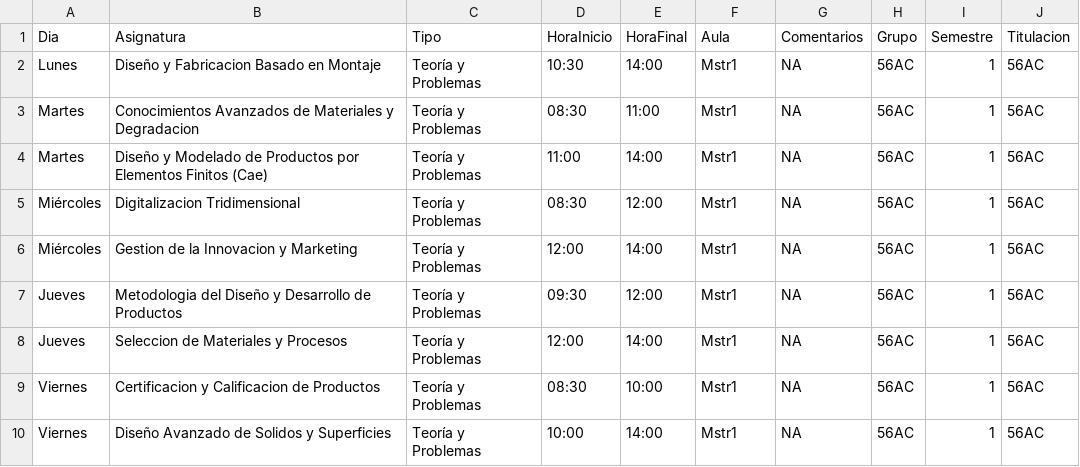
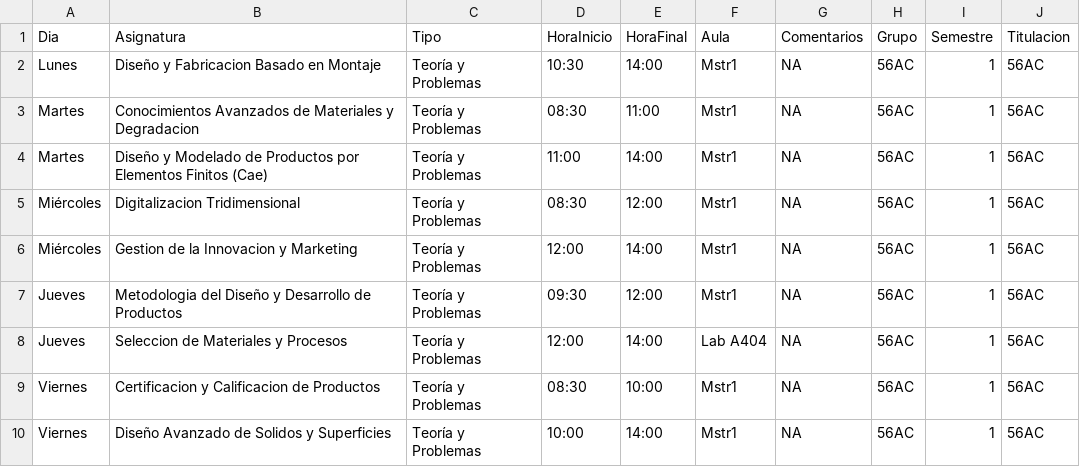
Before and after one commit to SOA-ETSIDI/horarios, a CSV file: csv/56AC_1.csv, drawn as a sheet.

```diff
--- a/csv/56AC_1.csv
+++ b/csv/56AC_1.csv
@@ -7,3 +7,3 @@
 "Jueves";"Metodologia del Diseño y Desarrollo de Productos";"Teoría y Problemas";"09:30";"12:00";"Mstr1";NA;"56AC";1;"56AC"
-"Jueves";"Seleccion de Materiales y Procesos";"Teoría y Problemas";"12:00";"14:00";"Mstr1";NA;"56AC";1;"56AC"
+"Jueves";"Seleccion de Materiales y Procesos";"Teoría y Problemas";"12:00";"14:00";"Lab A404";NA;"56AC";1;"56AC"
 "Viernes";"Certificacion y Calificacion de Productos";"Teoría y Problemas";"08:30";"10:00";"Mstr1";NA;"56AC";1;"56AC"
```
Also changed, not shown: csv/A302_1.csv, csv/A309_1.csv, 43 other files.
